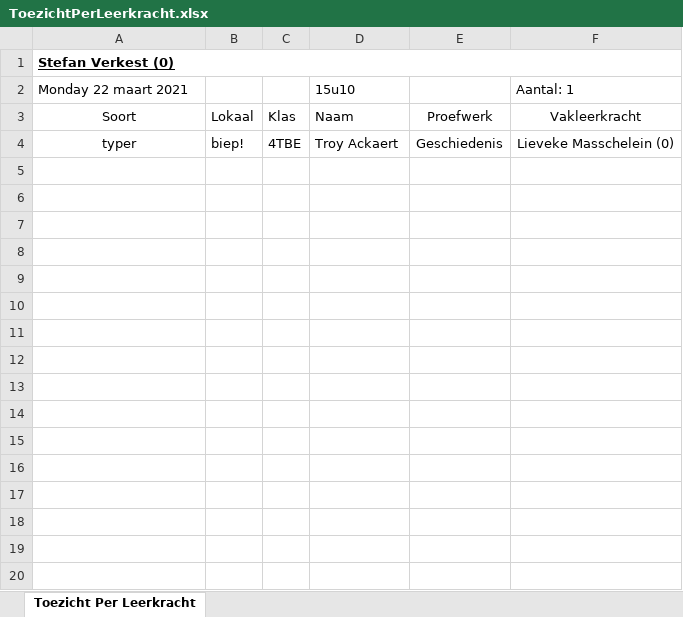
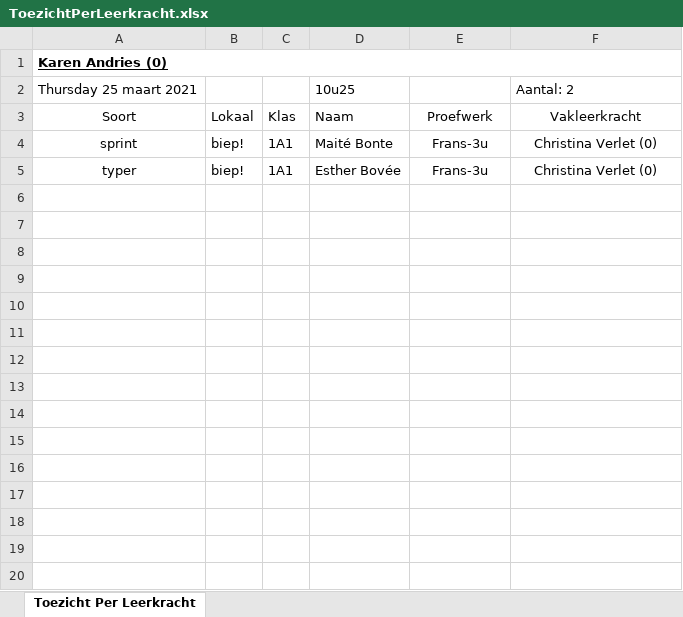
Before and after one commit to GeoffreyReynaert/SprintPlannerZMGlow, an Excel workbook: SprintPlannerZM.Ui.Mvc/ToezichtPerLeerkracht.xlsx, sheet Toezicht Per Leerkracht, drawn as a sheet; only a part is shown; the shorter side is filled out with more unchanged rows; values as stored, in another font and other column widths than the file's, no borders; removed rows and columns are numbered as before the commit, all else as after; the diff covers the shown part only; the diff names each change by its address in the sheet, - before the commit and + after, or states it on an @@ line.

```diff
--- a/SprintPlannerZM.Ui.Mvc/ToezichtPerLeerkracht.xlsx (sheet Toezicht Per Leerkracht)
+++ b/SprintPlannerZM.Ui.Mvc/ToezichtPerLeerkracht.xlsx (sheet Toezicht Per Leerkracht)
-A1: Stefan Verkest (0)
+A1: Karen Andries (0)
-row 2: Monday 22 maart 2021 |  |  | 15u10 |  | Aantal: 1
+row 2: Thursday 25 maart 2021 |  |  | 10u25 |  | Aantal: 2
+row 4: sprint | biep! | 1A1 | Maité Bonte | Frans-3u | Christina Verlet (0)
-C5: 4TBE
+C5: 1A1
-D5: Troy Ackaert
+D5: Esther Bovée
-E5: Geschiedenis
+E5: Frans-3u
-F5: Lieveke Masschelein (0)
+F5: Christina Verlet (0)
+row 6: (empty)
+row 7: (empty)
+row 8: (empty)
+row 9: (empty)
+row 10: (empty)
+row 11: (empty)
+row 12: (empty)
+row 13: (empty)
+row 14: (empty)
+row 15: (empty)
+row 16: (empty)
+row 17: (empty)
+row 18: (empty)
+row 19: (empty)
+row 20: (empty)
```
Also changed, not shown: 40 added rows, 346 removed rows, 2 moved rows and 2 edited cells elsewhere in this sheet, SprintPlannerZM.Ui.Mvc/ExamenPerLeerling.xlsx, 3 other files.
